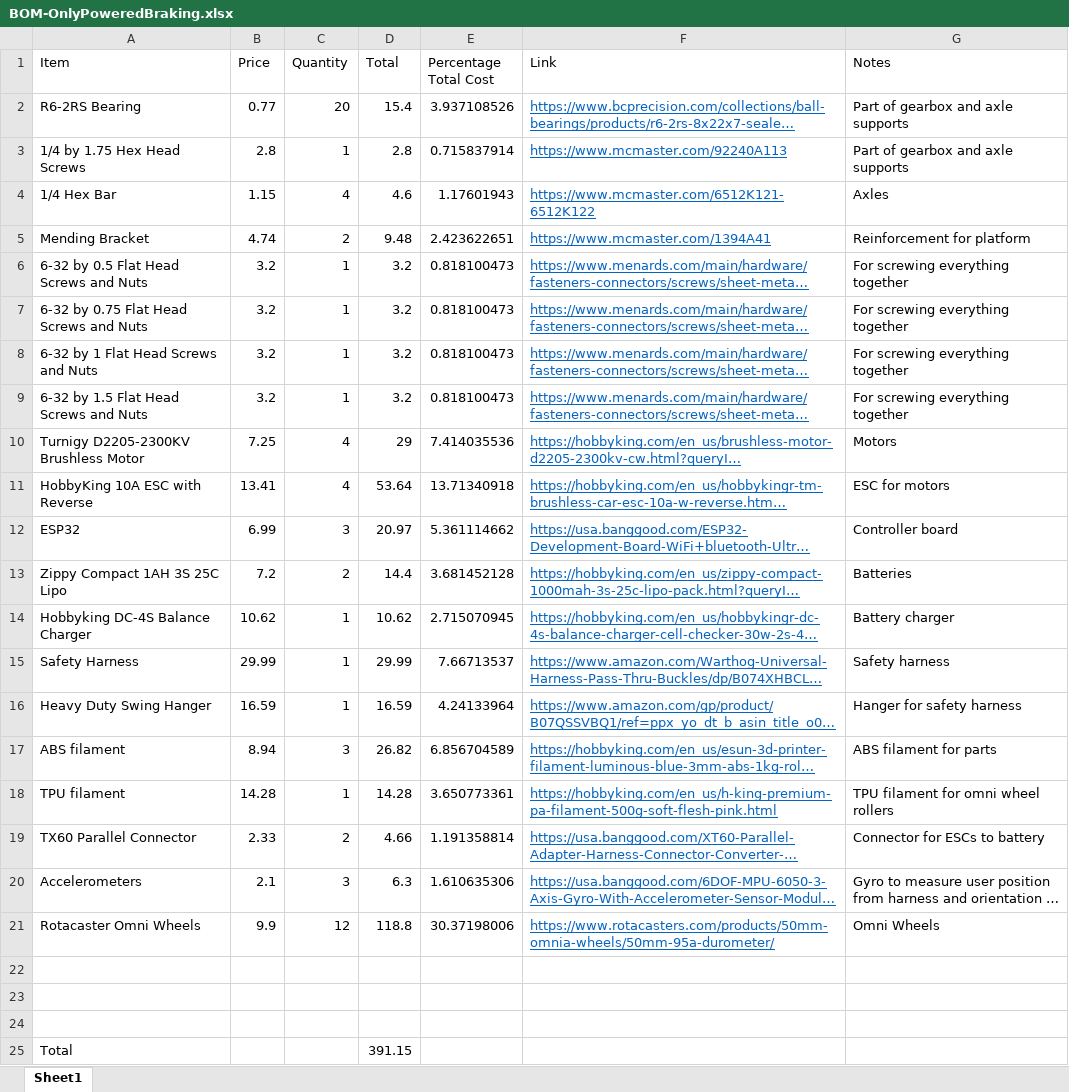
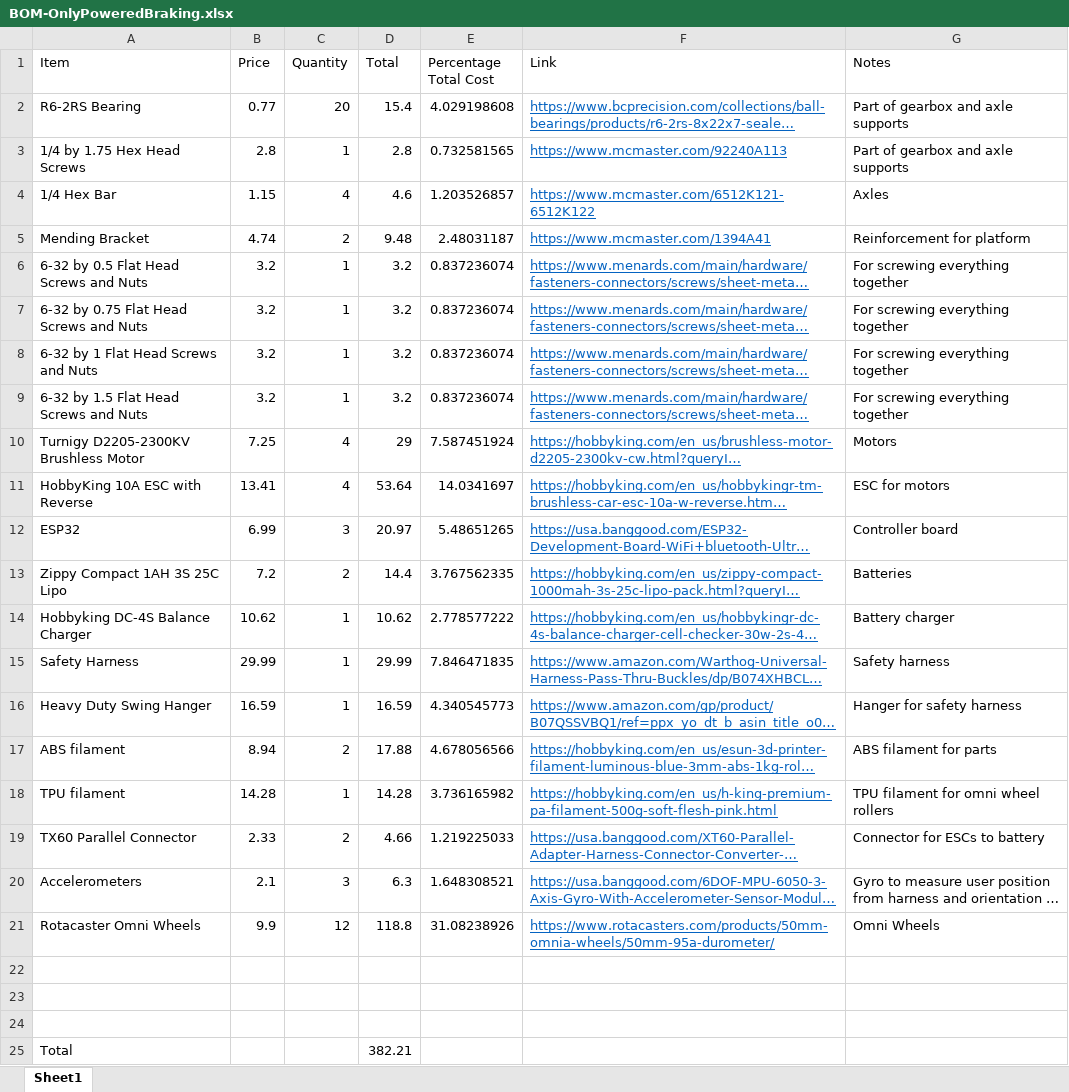
Before and after one commit to finallyfunctional/vr-shoes-3d-models, an Excel workbook: BOM-OnlyPoweredBraking.xlsx, sheet Sheet1, drawn as a sheet; long unchanged cells end in …; values as stored, in another font and other column widths than the file's, no borders; the diff names each change by its address in the sheet, - before the commit and + after, or states it on an @@ line.

```diff
--- a/BOM-OnlyPoweredBraking.xlsx (sheet Sheet1)
+++ b/BOM-OnlyPoweredBraking.xlsx (sheet Sheet1)
-E2 (Percentage Total Cost): 3.937108526
+E2 (Percentage Total Cost): 4.029198608
-E3 (Percentage Total Cost): 0.715837914
+E3 (Percentage Total Cost): 0.732581565
-E4 (Percentage Total Cost): 1.17601943
+E4 (Percentage Total Cost): 1.203526857
-E5 (Percentage Total Cost): 2.423622651
+E5 (Percentage Total Cost): 2.48031187
-E6:E9 (Percentage Total Cost): 0.818100473
+E6:E9 (Percentage Total Cost): 0.837236074
-E10 (Percentage Total Cost): 7.414035536
+E10 (Percentage Total Cost): 7.587451924
-E11 (Percentage Total Cost): 13.71340918
+E11 (Percentage Total Cost): 14.0341697
-E12 (Percentage Total Cost): 5.361114662
+E12 (Percentage Total Cost): 5.48651265
-E13 (Percentage Total Cost): 3.681452128
+E13 (Percentage Total Cost): 3.767562335
-E14 (Percentage Total Cost): 2.715070945
+E14 (Percentage Total Cost): 2.778577222
-E15 (Percentage Total Cost): 7.66713537
+E15 (Percentage Total Cost): 7.846471835
-E16 (Percentage Total Cost): 4.24133964
+E16 (Percentage Total Cost): 4.340545773
-C17 (Quantity): 3
+C17 (Quantity): 2
-D17 (Total): 26.82
+D17 (Total): 17.88
-E17 (Percentage Total Cost): 6.856704589
+E17 (Percentage Total Cost): 4.678056566
-E18 (Percentage Total Cost): 3.650773361
+E18 (Percentage Total Cost): 3.736165982
-E19 (Percentage Total Cost): 1.191358814
+E19 (Percentage Total Cost): 1.219225033
-E20 (Percentage Total Cost): 1.610635306
+E20 (Percentage Total Cost): 1.648308521
-E21 (Percentage Total Cost): 30.37198006
+E21 (Percentage Total Cost): 31.08238926
-D25 (Total): 391.15
+D25 (Total): 382.21
```
Also changed, not shown: 6 other files.
